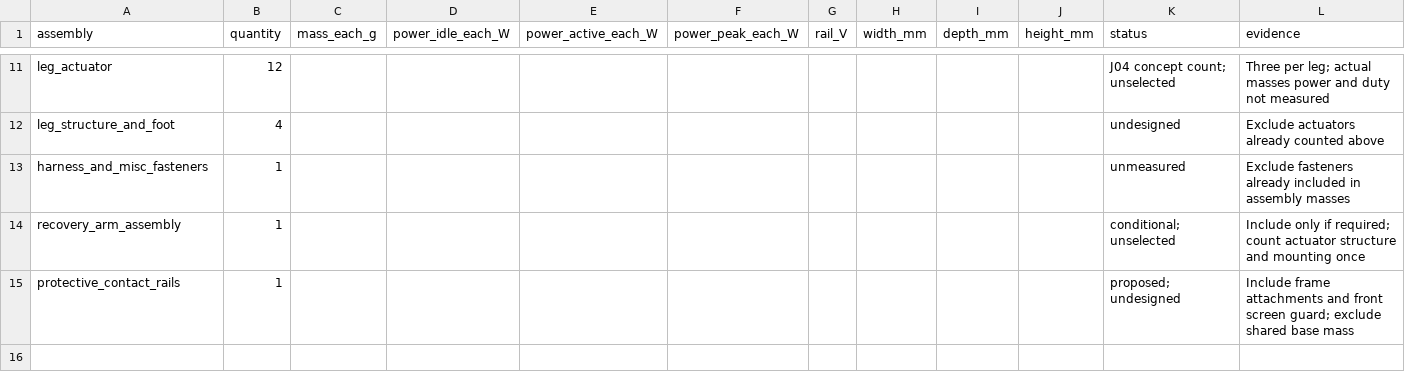
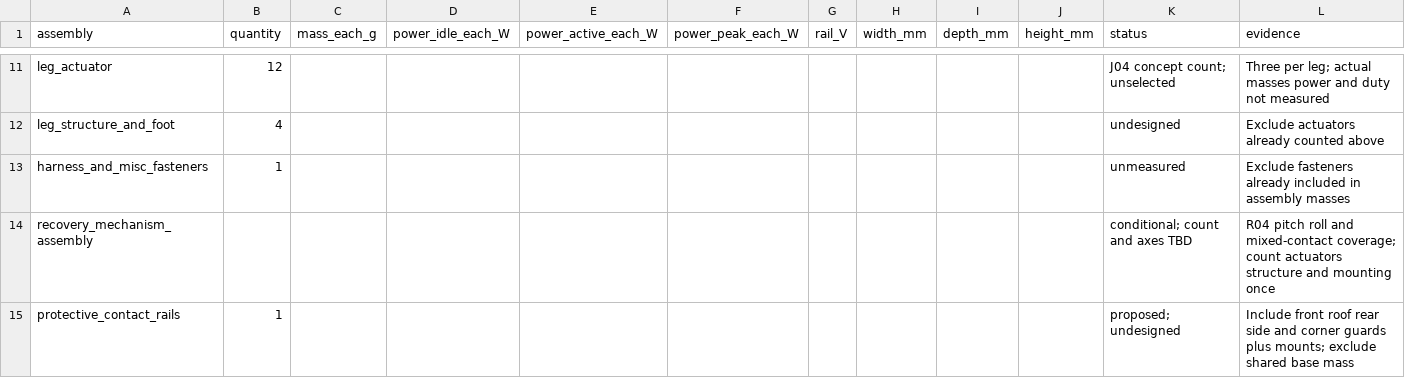
Before and after one commit to Bill-Viking/mack-model-04, a CSV file: hardware/system-budget.csv, drawn as a sheet; only a part is shown, gaps mark what is left out.

```diff
--- a/hardware/system-budget.csv
+++ b/hardware/system-budget.csv
@@ -13,3 +13,3 @@ leg_structure_and_foot,4,,,,,,,,,undesigned,Exclude actuators already counted ab
 harness_and_misc_fasteners,1,,,,,,,,,unmeasured,Exclude fasteners already included in assembly masses
-recovery_arm_assembly,1,,,,,,,,,conditional; unselected,Include only if required; count actuator structure and mounting once
-protective_contact_rails,1,,,,,,,,,proposed; undesigned,Include frame attachments and front screen guard; exclude shared base mass
+recovery_mechanism_assembly,,,,,,,,,,conditional; count and axes TBD,R04 pitch roll and mixed-contact coverage; count actuators structure and mounting once
+protective_contact_rails,1,,,,,,,,,proposed; undesigned,Include front roof rear side and corner guards plus mounts; exclude shared base mass
```
Also changed, not shown: hardware/parts.csv, 14 other files.
